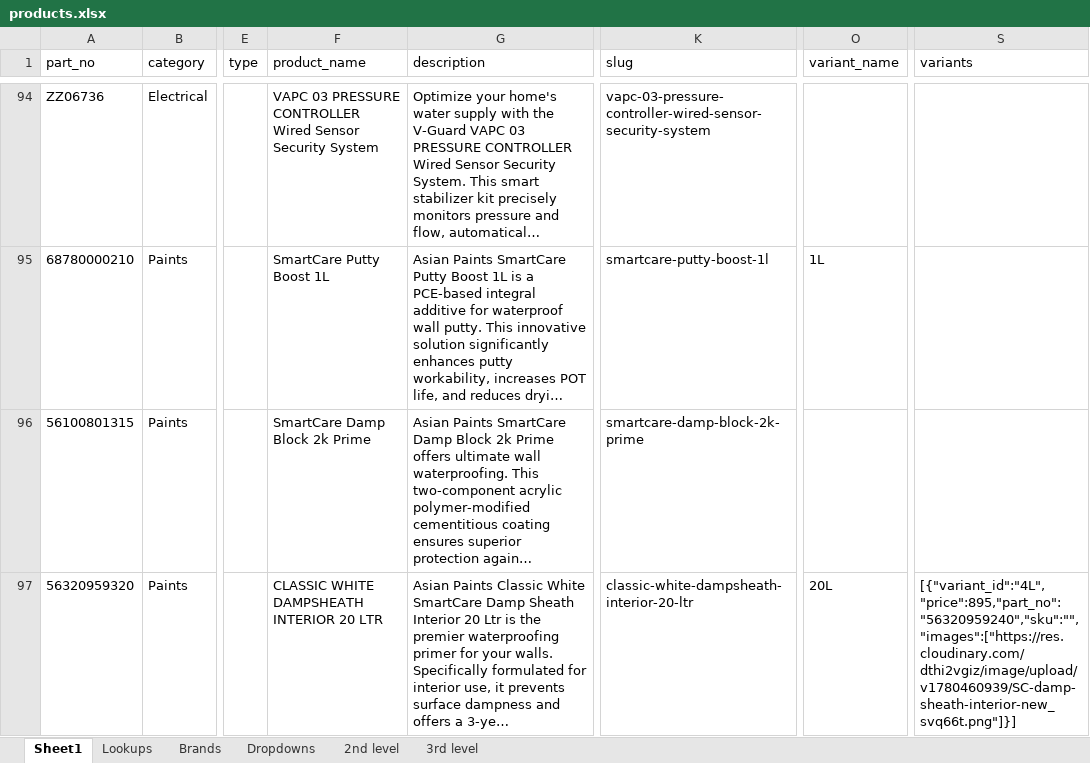
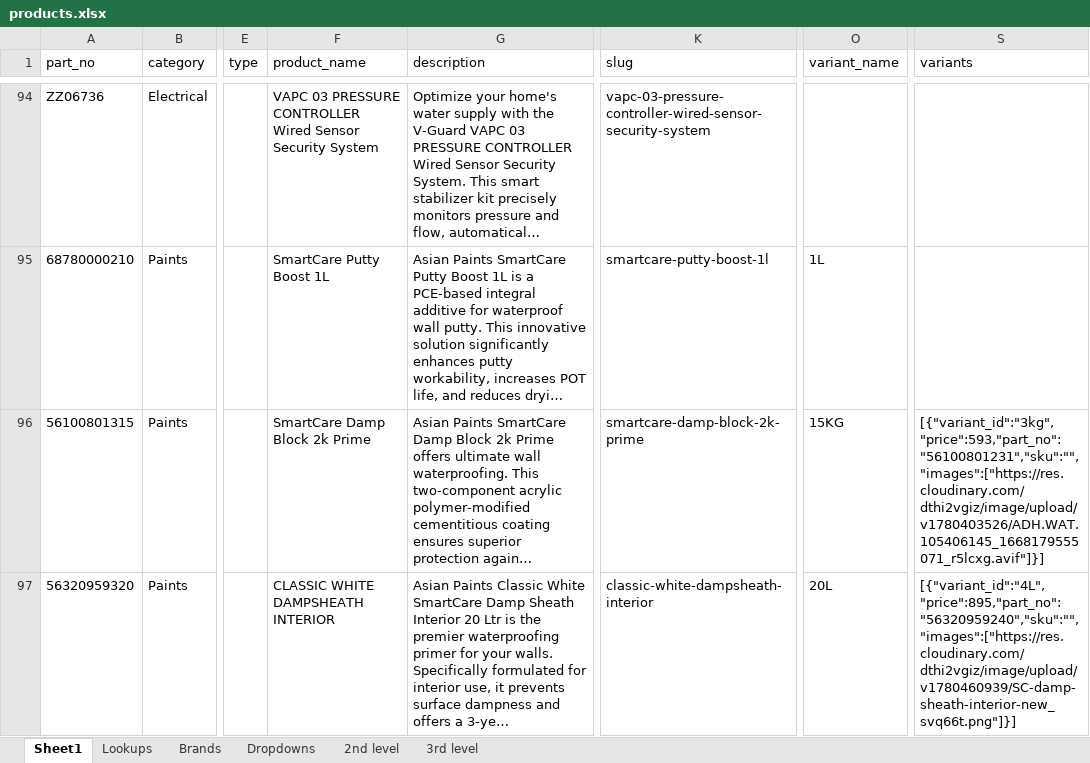
Before and after one commit to herinsamra/hardware-store, an Excel workbook: products.xlsx, sheet Sheet1, drawn as a sheet; only a part is shown, gaps mark what is left out; long unchanged cells end in …; values as stored, in another font and other column widths than the file's, no borders; the diff covers the shown part only; the diff names each change by its address in the sheet, - before the commit and + after, or states it on an @@ line.

```diff
--- a/products.xlsx (sheet Sheet1)
+++ b/products.xlsx (sheet Sheet1)
-O96 (variant_name): (empty)
+O96 (variant_name): 15KG
-S96 (variants): (empty)
+S96 (variants): [{"variant_id":"3kg","price":593,"part_no":"56100801231","sku":"","images":["https://res.cloudinary.com/dthi2vgiz/image/upload/v1780403526/ADH.WAT.105406145_1668179555071_r5lcxg.avif"]}]
-F97 (product_name): CLASSIC WHITE DAMPSHEATH INTERIOR 20 LTR
+F97 (product_name): CLASSIC WHITE DAMPSHEATH INTERIOR
-K97 (slug): classic-white-dampsheath-interior-20-ltr
+K97 (slug): classic-white-dampsheath-interior
```
Also changed, not shown: 1 added row and 6 edited cells elsewhere in this sheet, 6 other files.
